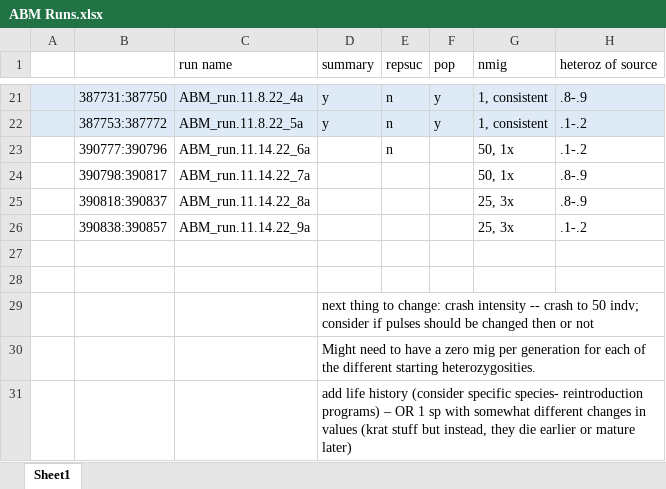
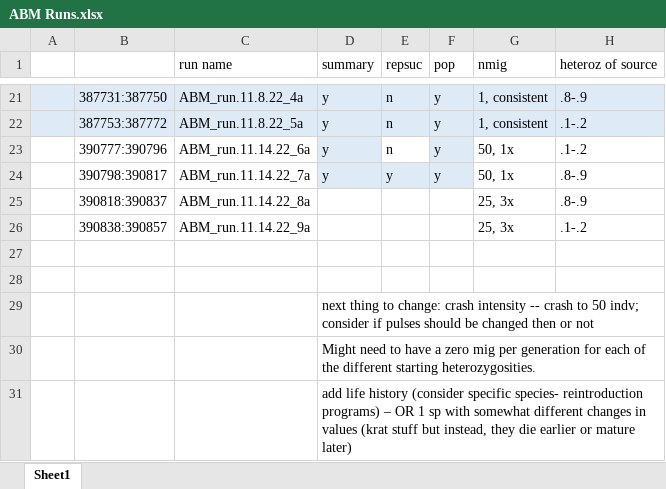
Before and after one commit to ginalamka/ComplexModel_ABM, an Excel workbook: Archive/ABM Runs.xlsx, sheet Sheet1, drawn as a sheet; only a part is shown, gaps mark what is left out; values as stored, in another font and other column widths than the file's, no borders; the diff names each change by its address in the sheet, - before the commit and + after, or states it on an @@ line.

Commit message:
hold data

```diff
--- a/Archive/ABM Runs.xlsx (sheet Sheet1)
+++ b/Archive/ABM Runs.xlsx (sheet Sheet1)
-D23:D24 (summary): (empty)
+D23:D24 (summary): y
-D23 fill: none
+D23 fill: #DEEBF7
-F23:F24 (pop): (empty)
+F23:F24 (pop): y
-F23 fill: none
+F23 fill: #DEEBF7
-D24:F24 fill: none
+D24:F24 fill: #DEEBF7
-E24 (repsuc): (empty)
+E24 (repsuc): y
```
Also changed, not shown: 5 other files.
